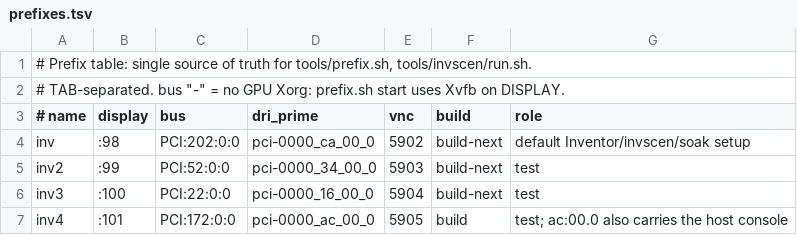
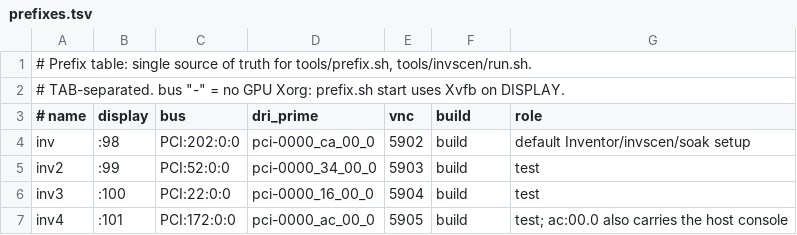
Before and after one commit to xl0/inventor-on-wine, a TSV file: x/prefixes.tsv, drawn as a sheet.

Commit message:
Wrap-up: integ da01d16c73b pushed and in build/ (174 jump-back, 177, 191 on top of the round); PLAN compacted to a state section; CODE: winex11 rules, build flow, host heading

```diff
--- a/x/prefixes.tsv
+++ b/x/prefixes.tsv
@@ -3,5 +3,5 @@
 # name	display	bus	dri_prime	vnc	build	role
-inv	:98	PCI:202:0:0	pci-0000_ca_00_0	5902	build-next	default Inventor/invscen/soak setup
-inv2	:99	PCI:52:0:0	pci-0000_34_00_0	5903	build-next	test
-inv3	:100	PCI:22:0:0	pci-0000_16_00_0	5904	build-next	test
+inv	:98	PCI:202:0:0	pci-0000_ca_00_0	5902	build	default Inventor/invscen/soak setup
+inv2	:99	PCI:52:0:0	pci-0000_34_00_0	5903	build	test
+inv3	:100	PCI:22:0:0	pci-0000_16_00_0	5904	build	test
 inv4	:101	PCI:172:0:0	pci-0000_ac_00_0	5905	build	test; ac:00.0 also carries the host console
```
Also changed, not shown: 2 other files.
